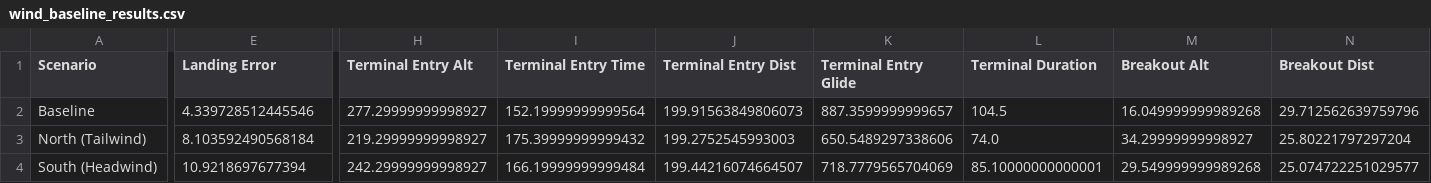
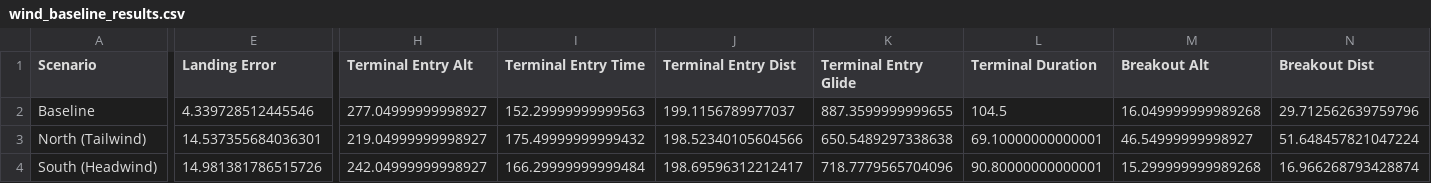
Before and after one commit to Rushil1506/CAN-7USAT-Precision-Landing, a CSV file: wind_baseline_results.csv, drawn as a sheet; only a part is shown, gaps mark what is left out; the diff covers the shown part only; the diff names each change by its address in the sheet, - before the commit and + after, or states it on an @@ line.

```diff
--- a/wind_baseline_results.csv
+++ b/wind_baseline_results.csv
-H2 (Terminal Entry Alt): 277.29999999998927
+H2 (Terminal Entry Alt): 277.04999999998927
-I2 (Terminal Entry Time): 152.19999999999564
+I2 (Terminal Entry Time): 152.29999999999563
-J2 (Terminal Entry Dist): 199.91563849806073
+J2 (Terminal Entry Dist): 199.1156789977037
-K2 (Terminal Entry Glide): 887.3599999999657
+K2 (Terminal Entry Glide): 887.3599999999655
-E3 (Landing Error): 8.103592490568184
+E3 (Landing Error): 14.537355684036301
-H3 (Terminal Entry Alt): 219.29999999998927
+H3 (Terminal Entry Alt): 219.04999999998927
-I3 (Terminal Entry Time): 175.39999999999432
+I3 (Terminal Entry Time): 175.49999999999432
-J3 (Terminal Entry Dist): 199.2752545993003
+J3 (Terminal Entry Dist): 198.52340105604566
-K3 (Terminal Entry Glide): 650.5489297338606
+K3 (Terminal Entry Glide): 650.5489297338638
-L3 (Terminal Duration): 74.0
+L3 (Terminal Duration): 69.10000000000001
-M3 (Breakout Alt): 34.29999999998927
+M3 (Breakout Alt): 46.54999999998927
-N3 (Breakout Dist): 25.80221797297204
+N3 (Breakout Dist): 51.648457821047224
-E4 (Landing Error): 10.9218697677394
+E4 (Landing Error): 14.981381786515726
-H4 (Terminal Entry Alt): 242.29999999998927
+H4 (Terminal Entry Alt): 242.04999999998927
-I4 (Terminal Entry Time): 166.19999999999484
+I4 (Terminal Entry Time): 166.29999999999484
-J4 (Terminal Entry Dist): 199.44216074664507
+J4 (Terminal Entry Dist): 198.69596312212417
-K4 (Terminal Entry Glide): 718.7779565704069
+K4 (Terminal Entry Glide): 718.7779565704096
-L4 (Terminal Duration): 85.10000000000001
+L4 (Terminal Duration): 90.80000000000001
-M4 (Breakout Alt): 29.549999999989268
+M4 (Breakout Alt): 15.299999999989268
-N4 (Breakout Dist): 25.074722251029577
+N4 (Breakout Dist): 16.966268793428874
```
Also changed, not shown: 49 edited cells elsewhere in this file, 6 other files.
